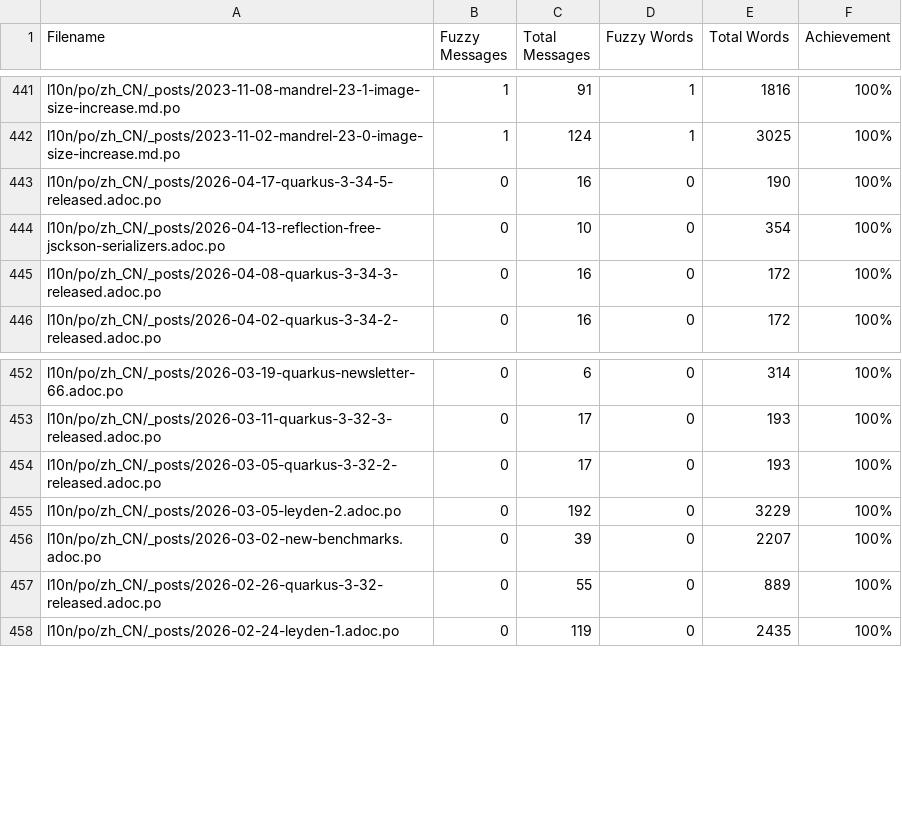
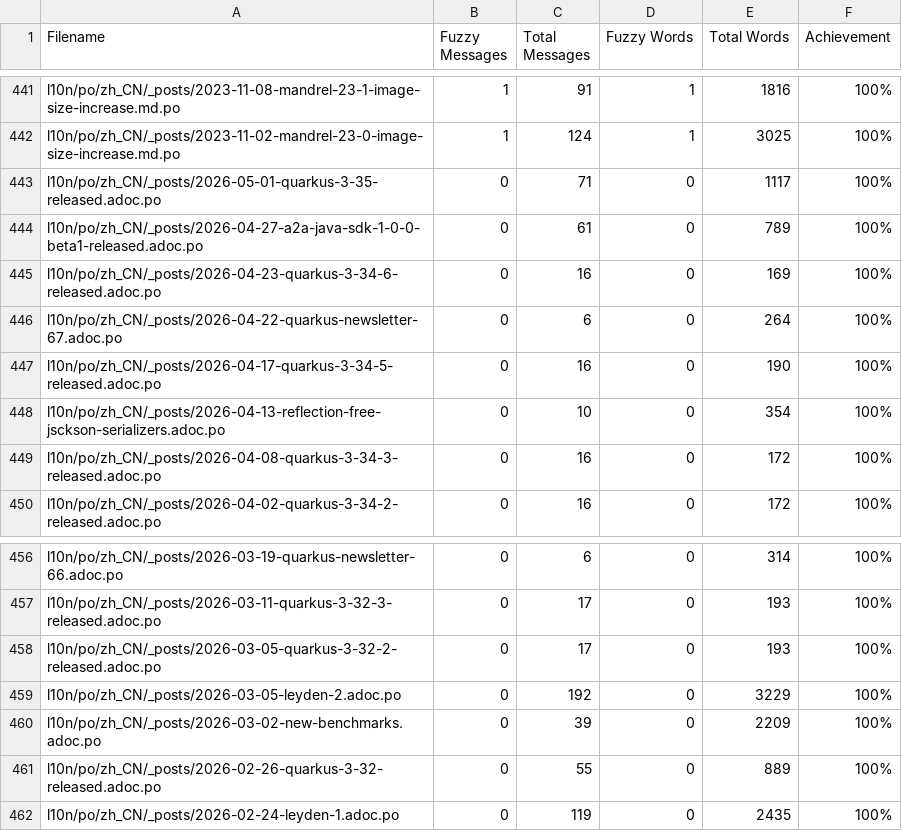
Before and after one commit to zhfeng/cn.quarkus.io, a CSV file: l10n/stats/posts-translation.csv, drawn as a sheet; only a part is shown, gaps mark what is left out.

Commit message:
Update translation stats

```diff
--- a/l10n/stats/posts-translation.csv
+++ b/l10n/stats/posts-translation.csv
@@ -442,2 +442,6 @@ l10n/po/zh_CN/_posts/2023-11-08-mandrel-23-1-image-size-increase.md.po, 1, 91, 1
 l10n/po/zh_CN/_posts/2023-11-02-mandrel-23-0-image-size-increase.md.po, 1, 124, 1, 3025, 100%
+l10n/po/zh_CN/_posts/2026-05-01-quarkus-3-35-released.adoc.po, 0, 71, 0, 1117, 100%
+l10n/po/zh_CN/_posts/2026-04-27-a2a-java-sdk-1-0-0-beta1-released.adoc.po, 0, 61, 0, 789, 100%
+l10n/po/zh_CN/_posts/2026-04-23-quarkus-3-34-6-released.adoc.po, 0, 16, 0, 169, 100%
+l10n/po/zh_CN/_posts/2026-04-22-quarkus-newsletter-67.adoc.po, 0, 6, 0, 264, 100%
 l10n/po/zh_CN/_posts/2026-04-17-quarkus-3-34-5-released.adoc.po, 0, 16, 0, 190, 100%
@@ -455,3 +459,3 @@ l10n/po/zh_CN/_posts/2026-03-05-quarkus-3-32-2-released.adoc.po, 0, 17, 0, 193,
 l10n/po/zh_CN/_posts/2026-03-05-leyden-2.adoc.po, 0, 192, 0, 3229, 100%
-l10n/po/zh_CN/_posts/2026-03-02-new-benchmarks.adoc.po, 0, 39, 0, 2207, 100%
+l10n/po/zh_CN/_posts/2026-03-02-new-benchmarks.adoc.po, 0, 39, 0, 2209, 100%
 l10n/po/zh_CN/_posts/2026-02-26-quarkus-3-32-released.adoc.po, 0, 55, 0, 889, 100%
```
Also changed, not shown: l10n/stats/latest-guides-translation.csv, l10n/stats/main-guides-translation.csv, 1 other file.
